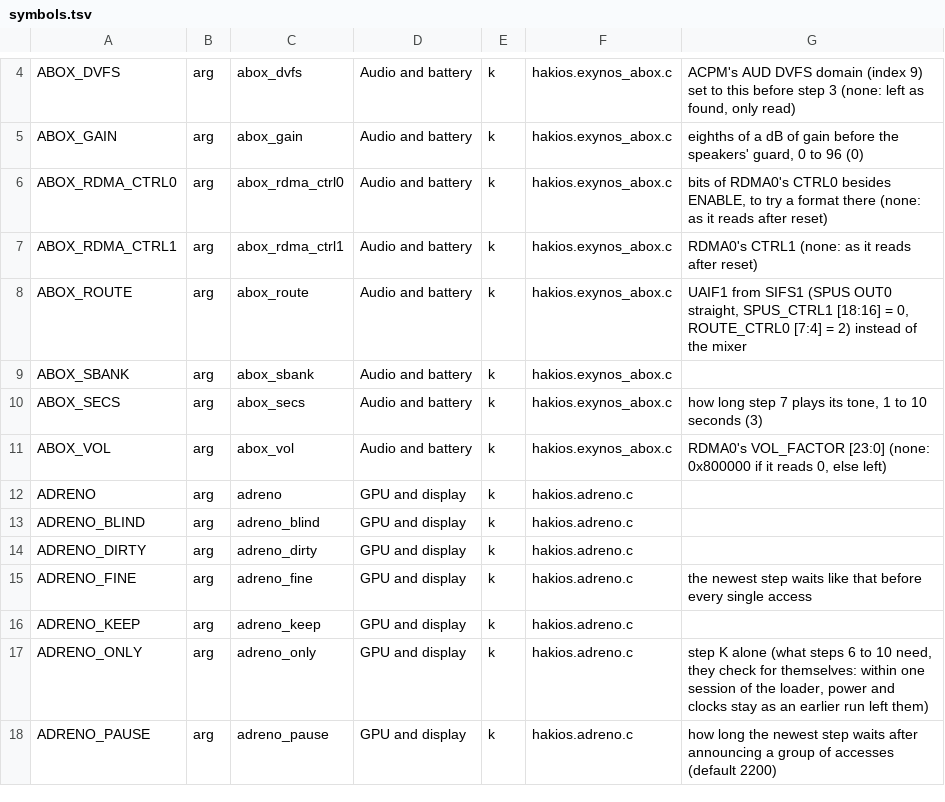
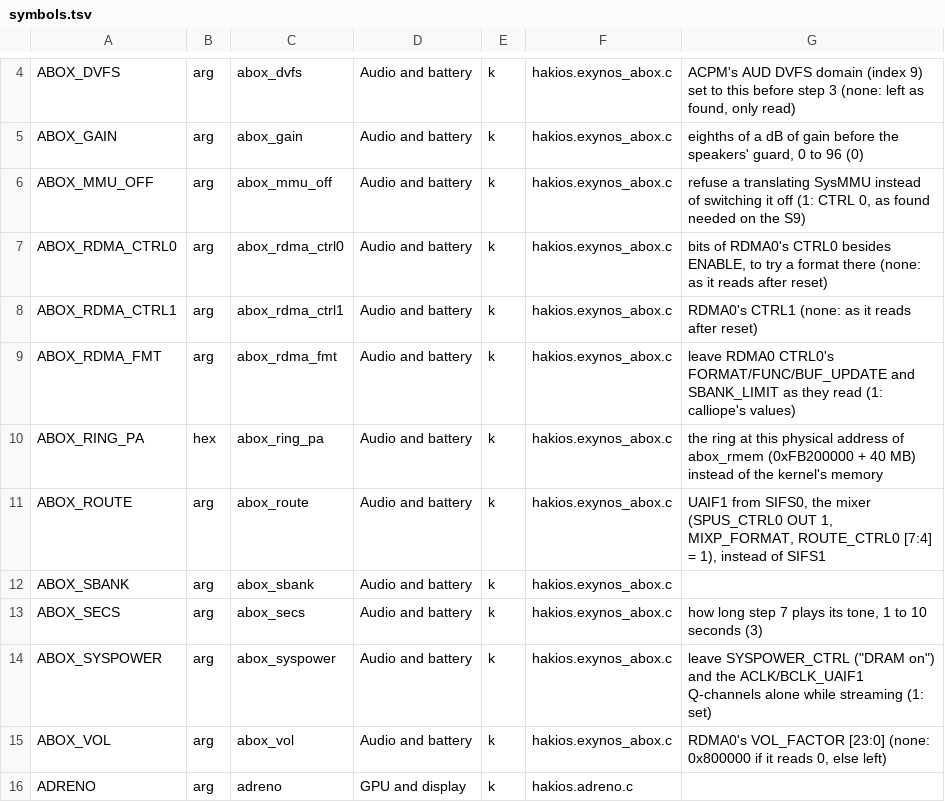
Before and after one commit to Scion-Project/hackios-xnu-kernel, a TSV file: configs/symbols.tsv, drawn as a sheet; only a part is shown, gaps mark what is left out; the shorter side is filled out with more unchanged rows.

Commit message:
docs: the boot-arguments catalogue and the drivers' page made again (abox_mmu_off, abox_syspower, abox_rdma_fmt, abox_ring_pa; 507 arguments)

```diff
--- a/configs/symbols.tsv
+++ b/configs/symbols.tsv
@@ -5,7 +5,11 @@ ABOX_DVFS	arg	abox_dvfs	Audio and battery	k	hakios.exynos_abox.c	ACPM's AUD DVFS
 ABOX_GAIN	arg	abox_gain	Audio and battery	k	hakios.exynos_abox.c	eighths of a dB of gain before the speakers' guard, 0 to 96 (0)
+ABOX_MMU_OFF	arg	abox_mmu_off	Audio and battery	k	hakios.exynos_abox.c	refuse a translating SysMMU instead of switching it off (1: CTRL 0, as found needed on the S9)
 ABOX_RDMA_CTRL0	arg	abox_rdma_ctrl0	Audio and battery	k	hakios.exynos_abox.c	bits of RDMA0's CTRL0 besides ENABLE, to try a format there (none: as it reads after reset)
 ABOX_RDMA_CTRL1	arg	abox_rdma_ctrl1	Audio and battery	k	hakios.exynos_abox.c	RDMA0's CTRL1 (none: as it reads after reset)
-ABOX_ROUTE	arg	abox_route	Audio and battery	k	hakios.exynos_abox.c	UAIF1 from SIFS1 (SPUS OUT0 straight, SPUS_CTRL1 [18:16] = 0, ROUTE_CTRL0 [7:4] = 2) instead of the mixer
+ABOX_RDMA_FMT	arg	abox_rdma_fmt	Audio and battery	k	hakios.exynos_abox.c	leave RDMA0 CTRL0's FORMAT/FUNC/BUF_UPDATE and SBANK_LIMIT as they read (1: calliope's values)
+ABOX_RING_PA	hex	abox_ring_pa	Audio and battery	k	hakios.exynos_abox.c	the ring at this physical address of abox_rmem (0xFB200000 + 40 MB) instead of the kernel's memory
+ABOX_ROUTE	arg	abox_route	Audio and battery	k	hakios.exynos_abox.c	UAIF1 from SIFS0, the mixer (SPUS_CTRL0 OUT 1, MIXP_FORMAT, ROUTE_CTRL0 [7:4] = 1), instead of SIFS1
 ABOX_SBANK	arg	abox_sbank	Audio and battery	k	hakios.exynos_abox.c	
 ABOX_SECS	arg	abox_secs	Audio and battery	k	hakios.exynos_abox.c	how long step 7 plays its tone, 1 to 10 seconds (3)
+ABOX_SYSPOWER	arg	abox_syspower	Audio and battery	k	hakios.exynos_abox.c	leave SYSPOWER_CTRL ("DRAM on") and the ACLK/BCLK_UAIF1 Q-channels alone while streaming (1: set)
 ABOX_VOL	arg	abox_vol	Audio and battery	k	hakios.exynos_abox.c	RDMA0's VOL_FACTOR [23:0] (none: 0x800000 if it reads 0, else left)
```
Also changed, not shown: 3 other files.
